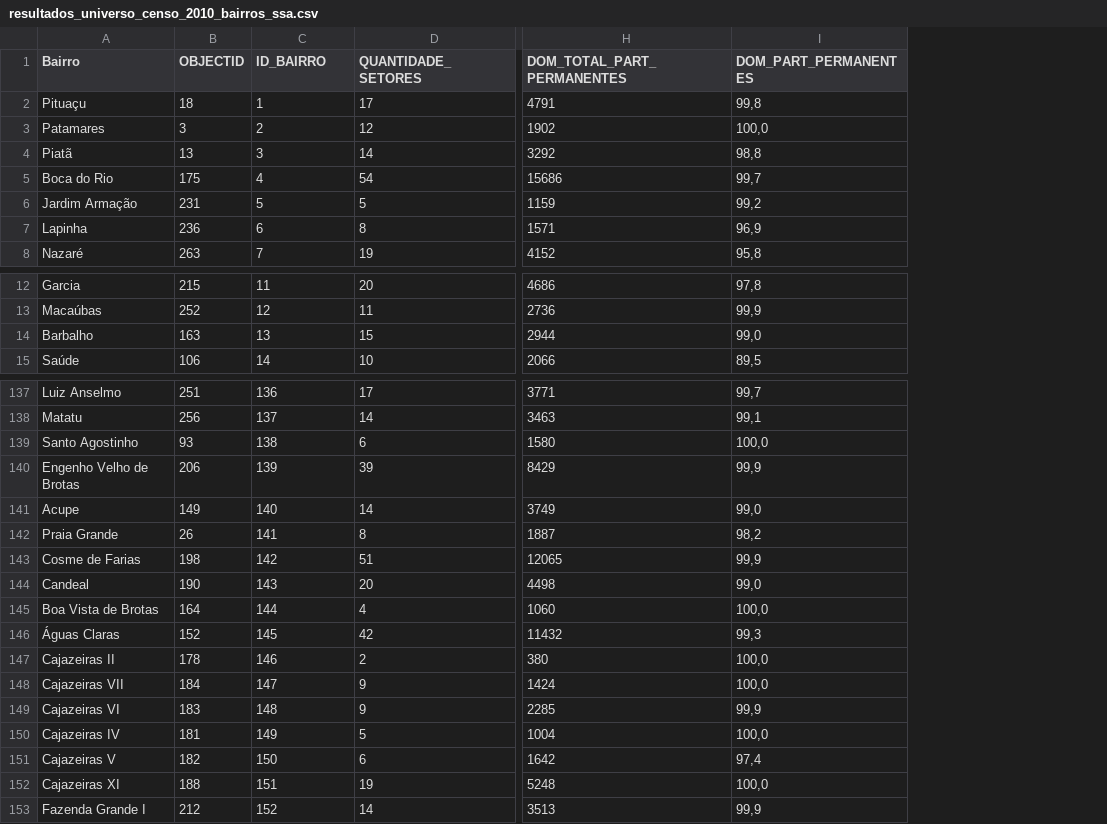
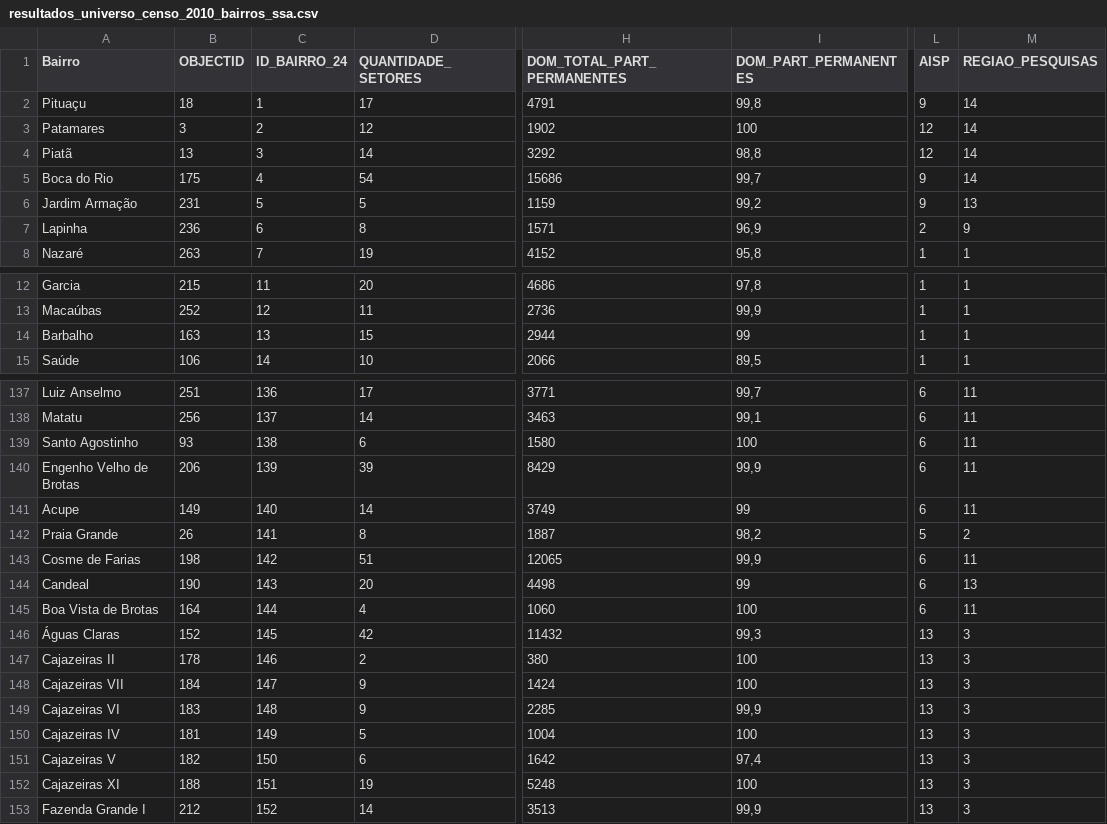
Before and after one commit to jonates/opendata, a CSV file: ibge/resultados_universo_censo_2010_bairros_ssa.csv, drawn as a sheet; only a part is shown, gaps mark what is left out; the diff covers the shown part only; the diff names each change by its address in the sheet, - before the commit and + after, or states it on an @@ line.

Commit message:
Add files via upload

```diff
--- a/ibge/resultados_universo_censo_2010_bairros_ssa.csv
+++ b/ibge/resultados_universo_censo_2010_bairros_ssa.csv
+column L (AISP), rows 2-8: 9 | 12 | 12 | 9 | 9 | 2 | 1; rows 12-15: all 1; rows 137-153: 6 | 6 | 6 | 6 | 6 | 5 | 6 | 6 | 6 | 13 | 13 | 13 | 13 | 13 | 13 | 13 | 13
+column M (REGIAO_PESQUISAS), rows 2-8: 14 | 14 | 14 | 14 | 13 | 9 | 1; rows 12-15: all 1; rows 137-153: 11 | 11 | 11 | 11 | 11 | 2 | 11 | 13 | 11 | 3 | 3 | 3 | 3 | 3 | 3 | 3 | 3
-C1: ID_BAIRRO
+C1: ID_BAIRRO_24
-I3 (DOM_PART_PERMANENTES): 100,0
+I3 (DOM_PART_PERMANENTES): 100
-I14 (DOM_PART_PERMANENTES): 99,0
+I14 (DOM_PART_PERMANENTES): 99
-I139 (DOM_PART_PERMANENTES): 100,0
+I139 (DOM_PART_PERMANENTES): 100
-I141 (DOM_PART_PERMANENTES): 99,0
+I141 (DOM_PART_PERMANENTES): 99
-I144 (DOM_PART_PERMANENTES): 99,0
+I144 (DOM_PART_PERMANENTES): 99
-I145 (DOM_PART_PERMANENTES): 100,0
+I145 (DOM_PART_PERMANENTES): 100
-I147:I148 (DOM_PART_PERMANENTES): 100,0
+I147:I148 (DOM_PART_PERMANENTES): 100
-I150 (DOM_PART_PERMANENTES): 100,0
+I150 (DOM_PART_PERMANENTES): 100
-I152 (DOM_PART_PERMANENTES): 100,0
+I152 (DOM_PART_PERMANENTES): 100
```
Also changed, not shown: 27 edited cells elsewhere in this file.
